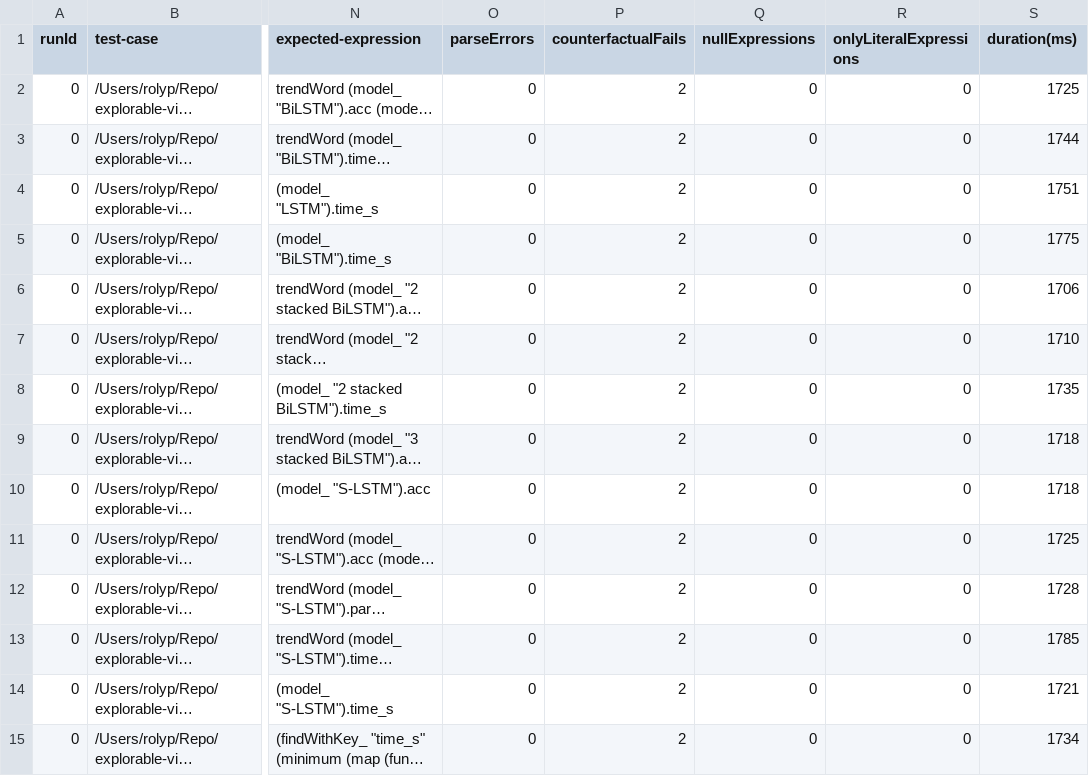
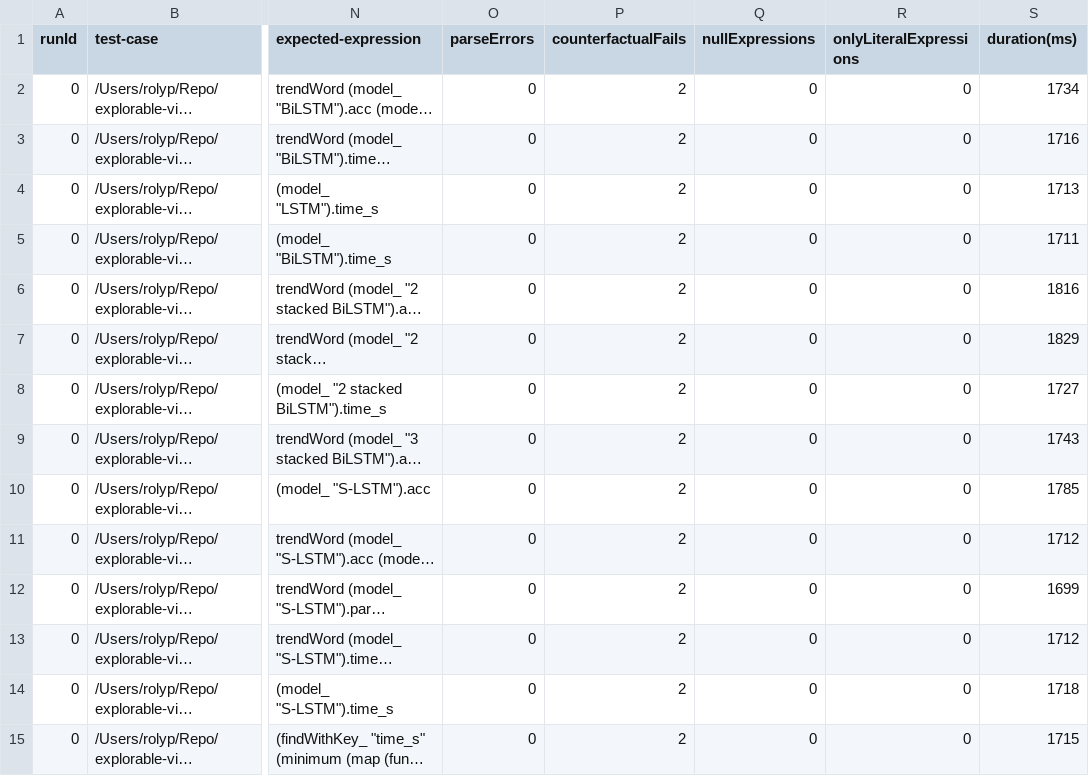
Before and after one commit to explorable-viz/authoring-assistant, a CSV file: results/scigen-manual/results.csv, drawn as a sheet; only a part is shown, gaps mark what is left out; long unchanged cells end in …; the diff covers the shown part only; the diff names each change by its address in the sheet, - before the commit and + after, or states it on an @@ line.

```diff
--- a/results/scigen-manual/results.csv
+++ b/results/scigen-manual/results.csv
-S2 (duration(ms)): 1725
+S2 (duration(ms)): 1734
-S3 (duration(ms)): 1744
+S3 (duration(ms)): 1716
-S4 (duration(ms)): 1751
+S4 (duration(ms)): 1713
-S5 (duration(ms)): 1775
+S5 (duration(ms)): 1711
-S6 (duration(ms)): 1706
+S6 (duration(ms)): 1816
-S7 (duration(ms)): 1710
+S7 (duration(ms)): 1829
-S8 (duration(ms)): 1735
+S8 (duration(ms)): 1727
-S9 (duration(ms)): 1718
+S9 (duration(ms)): 1743
-S10 (duration(ms)): 1718
+S10 (duration(ms)): 1785
-S11 (duration(ms)): 1725
+S11 (duration(ms)): 1712
-S12 (duration(ms)): 1728
+S12 (duration(ms)): 1699
-S13 (duration(ms)): 1785
+S13 (duration(ms)): 1712
-S14 (duration(ms)): 1721
+S14 (duration(ms)): 1718
-S15 (duration(ms)): 1734
+S15 (duration(ms)): 1715
```
Also changed, not shown: 13 edited cells elsewhere in this file, 2 other files.
